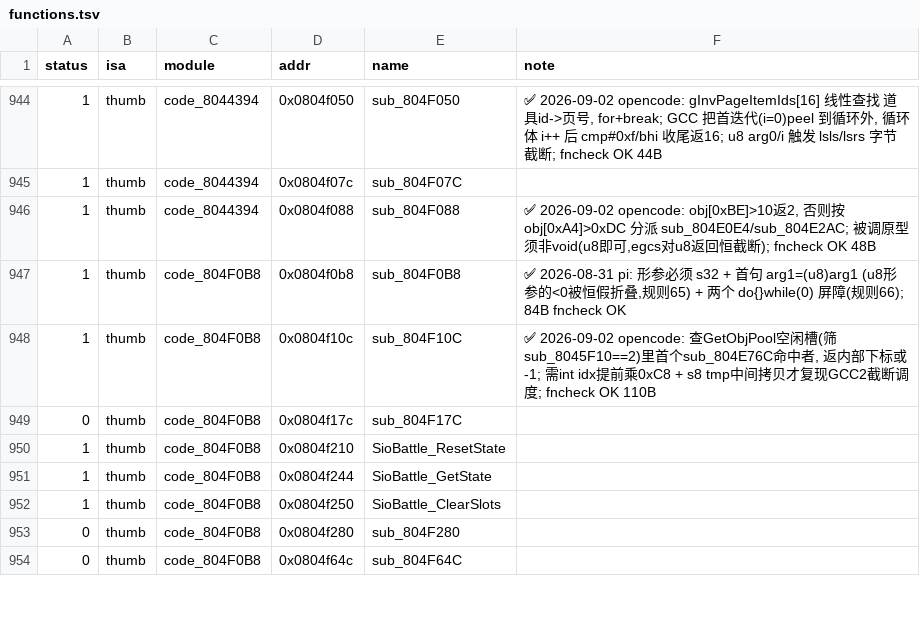
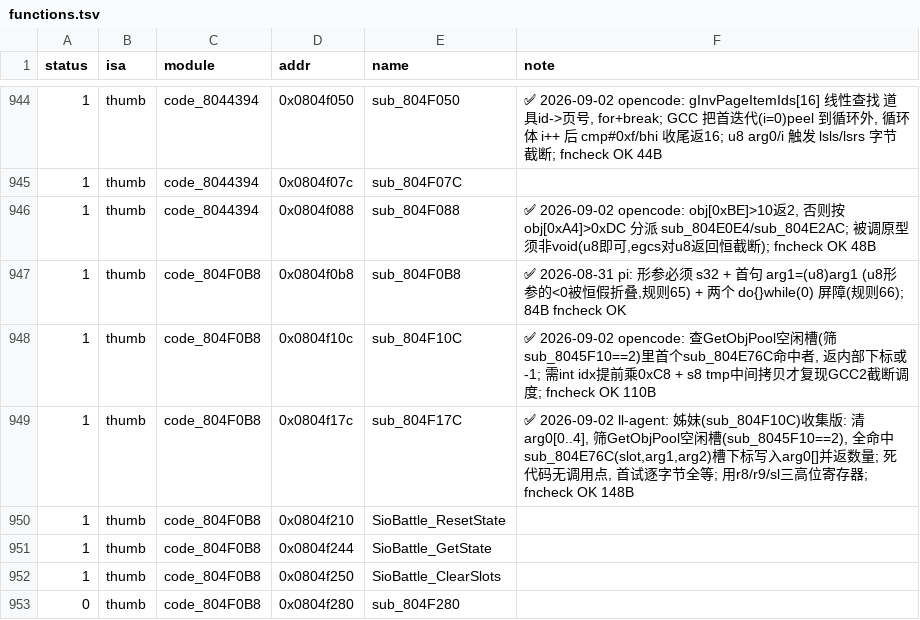
Before and after one commit to defcdgg/ll, a TSV file: functions.tsv, drawn as a sheet; only a part is shown, gaps mark what is left out; the shorter side is filled out with more unchanged rows.

Commit message:
match sub_804F17C (collect all obj pool slots passing sub_804E76C into out[]; sibling of sub_804F10C, first-try byte match)

```diff
--- a/functions.tsv
+++ b/functions.tsv
@@ -948,3 +948,3 @@ status	isa	module	addr	name	note
 1	thumb	code_804F0B8	0x0804f10c	sub_804F10C	✅ 2026-09-02 opencode: 查GetObjPool空闲槽(筛sub_8045F10==2)里首个sub_804E76C命中者, 返内部下标或-1; 需int idx提前乘0xC8 + s8 tmp中间拷贝才复现GCC2截断调度; fncheck OK 110B
-0	thumb	code_804F0B8	0x0804f17c	sub_804F17C	
+1	thumb	code_804F0B8	0x0804f17c	sub_804F17C	✅ 2026-09-02 ll-agent: 姊妹(sub_804F10C)收集版: 清arg0[0..4], 筛GetObjPool空闲槽(sub_8045F10==2), 全命中sub_804E76C(slot,arg1,arg2)槽下标写入arg0[]并返数量; 死代码无调用点, 首试逐字节全等; 用r8/r9/sl三高位寄存器; fncheck OK 148B
 1	thumb	code_804F0B8	0x0804f210	SioBattle_ResetState	
```
Also changed, not shown: 4 other files.
